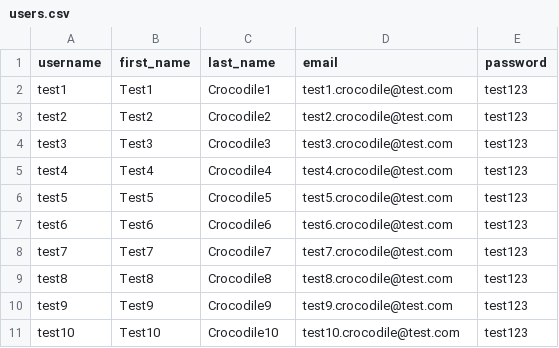
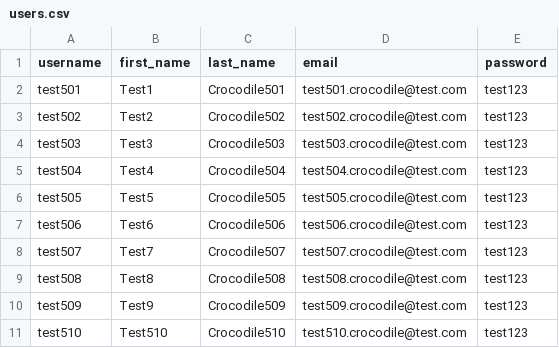
Before and after one commit to almeidas-tatiane/K6, a CSV file: src/data/csv/users.csv, drawn as a sheet.

Commit message:
Updating csv data

```diff
--- a/src/data/csv/users.csv
+++ b/src/data/csv/users.csv
@@ -1,11 +1,11 @@
 username;first_name;last_name;email;password
-test1;Test1;Crocodile1;test1.crocodile@test.com;test123
-test2;Test2;Crocodile2;test2.crocodile@test.com;test123
-test3;Test3;Crocodile3;test3.crocodile@test.com;test123
-test4;Test4;Crocodile4;test4.crocodile@test.com;test123
-test5;Test5;Crocodile5;test5.crocodile@test.com;test123
-test6;Test6;Crocodile6;test6.crocodile@test.com;test123
-test7;Test7;Crocodile7;test7.crocodile@test.com;test123
-test8;Test8;Crocodile8;test8.crocodile@test.com;test123
-test9;Test9;Crocodile9;test9.crocodile@test.com;test123
-test10;Test10;Crocodile10;test10.crocodile@test.com;test123
+test501;Test1;Crocodile501;test501.crocodile@test.com;test123
+test502;Test2;Crocodile502;test502.crocodile@test.com;test123
+test503;Test3;Crocodile503;test503.crocodile@test.com;test123
+test504;Test4;Crocodile504;test504.crocodile@test.com;test123
+test505;Test5;Crocodile505;test505.crocodile@test.com;test123
+test506;Test6;Crocodile506;test506.crocodile@test.com;test123
+test507;Test7;Crocodile507;test507.crocodile@test.com;test123
+test508;Test8;Crocodile508;test508.crocodile@test.com;test123
+test509;Test9;Crocodile509;test509.crocodile@test.com;test123
+test510;Test510;Crocodile510;test510.crocodile@test.com;test123
```
